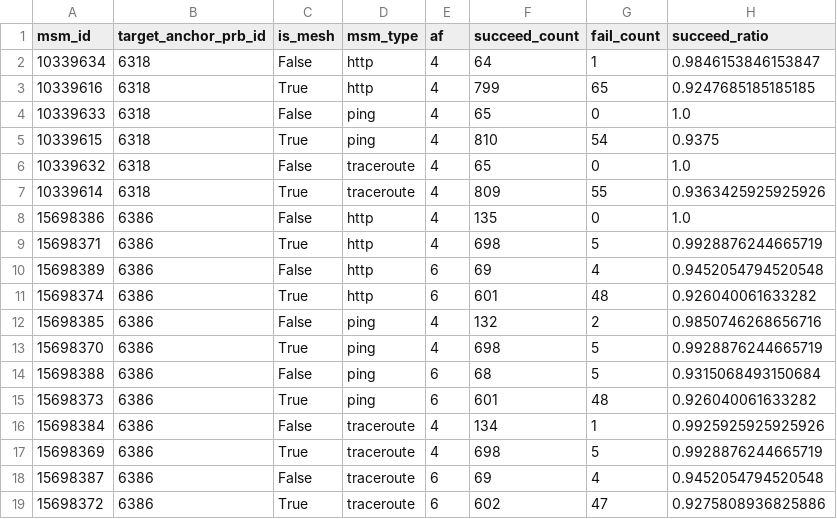
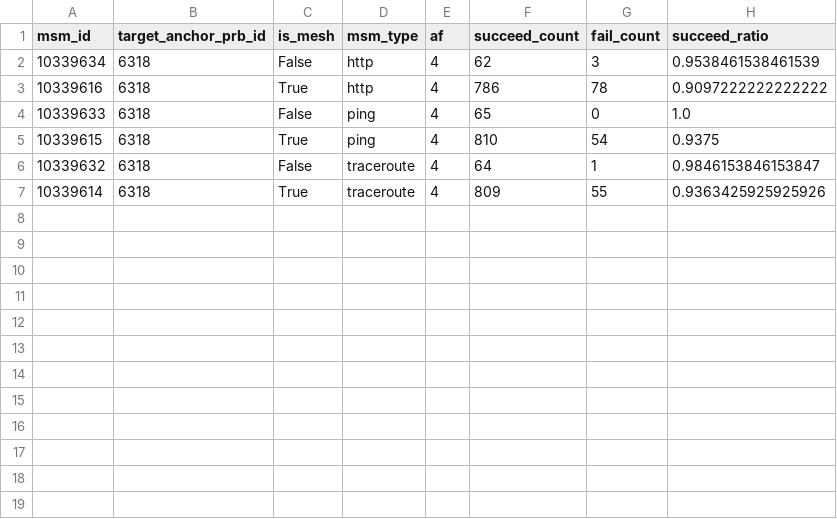
Before and after one commit to m-appel/actions-test, a CSV file: data/anchor-measurements/succeeding-measurements-to-connected-anchors/20250622.succeeding_measurements_to_connected_anchors.csv, drawn as a sheet.

```diff
--- a/data/anchor-measurements/succeeding-measurements-to-connected-anchors/20250622.succeeding_measurements_to_connected_anchors.csv
+++ b/data/anchor-measurements/succeeding-measurements-to-connected-anchors/20250622.succeeding_measurements_to_connected_anchors.csv
@@ -1,19 +1,7 @@
 msm_id,target_anchor_prb_id,is_mesh,msm_type,af,succeed_count,fail_count,succeed_ratio
-10339634,6318,False,http,4,64,1,0.9846153846153847
-10339616,6318,True,http,4,799,65,0.9247685185185185
+10339634,6318,False,http,4,62,3,0.9538461538461539
+10339616,6318,True,http,4,786,78,0.9097222222222222
 10339633,6318,False,ping,4,65,0,1.0
 10339615,6318,True,ping,4,810,54,0.9375
-10339632,6318,False,traceroute,4,65,0,1.0
+10339632,6318,False,traceroute,4,64,1,0.9846153846153847
 10339614,6318,True,traceroute,4,809,55,0.9363425925925926
-15698386,6386,False,http,4,135,0,1.0
-15698371,6386,True,http,4,698,5,0.9928876244665719
-15698389,6386,False,http,6,69,4,0.9452054794520548
-15698374,6386,True,http,6,601,48,0.926040061633282
-15698385,6386,False,ping,4,132,2,0.9850746268656716
-15698370,6386,True,ping,4,698,5,0.9928876244665719
-15698388,6386,False,ping,6,68,5,0.9315068493150684
-15698373,6386,True,ping,6,601,48,0.926040061633282
-15698384,6386,False,traceroute,4,134,1,0.9925925925925926
-15698369,6386,True,traceroute,4,698,5,0.9928876244665719
-15698387,6386,False,traceroute,6,69,4,0.9452054794520548
-15698372,6386,True,traceroute,6,602,47,0.9275808936825886
```
Also changed, not shown: data/anchor-measurements/disconnected-anchors/20250622.disconnected_anchors.csv, data/anchor-measurements/failing-measurements-to-connected-anchors/20250622.failing_measurements_to_connected_anchors.csv, 2 other files.
